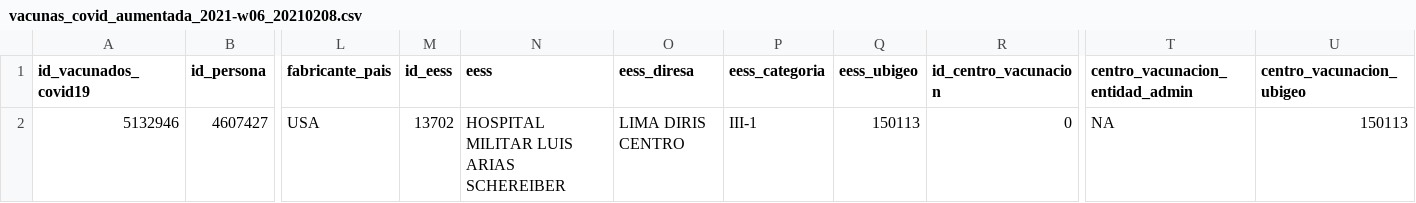
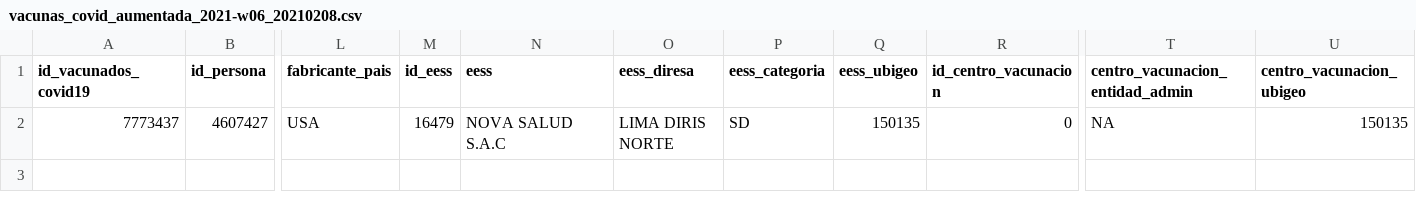
Before and after one commit to jmcastagnetto/covid-19-peru-vacunas, a CSV file: datos/datos_aumentados_diarios/vacunas_covid_aumentada_2021-w06_20210208.csv, drawn as a sheet; only a part is shown, gaps mark what is left out; the diff names each change by its address in the sheet, - before the commit and + after, or states it on an @@ line.

```diff
--- a/datos/datos_aumentados_diarios/vacunas_covid_aumentada_2021-w06_20210208.csv
+++ b/datos/datos_aumentados_diarios/vacunas_covid_aumentada_2021-w06_20210208.csv
-A2 (id_vacunados_covid19): 5132946
+A2 (id_vacunados_covid19): 7773437
-M2 (id_eess): 13702
+M2 (id_eess): 16479
-N2 (eess): HOSPITAL MILITAR LUIS ARIAS SCHEREIBER
+N2 (eess): NOVA SALUD S.A.C
-O2 (eess_diresa): LIMA DIRIS CENTRO
+O2 (eess_diresa): LIMA DIRIS NORTE
-P2 (eess_categoria): III-1
+P2 (eess_categoria): SD
-Q2 (eess_ubigeo): 150113
+Q2 (eess_ubigeo): 150135
-U2 (centro_vacunacion_ubigeo): 150113
+U2 (centro_vacunacion_ubigeo): 150135
```
Also changed, not shown: 14 other files.
